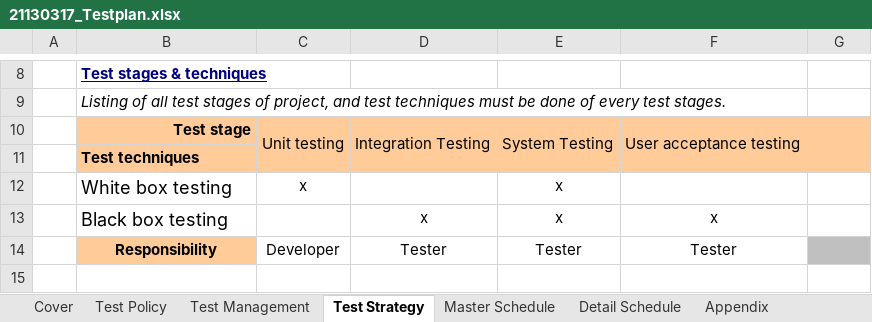
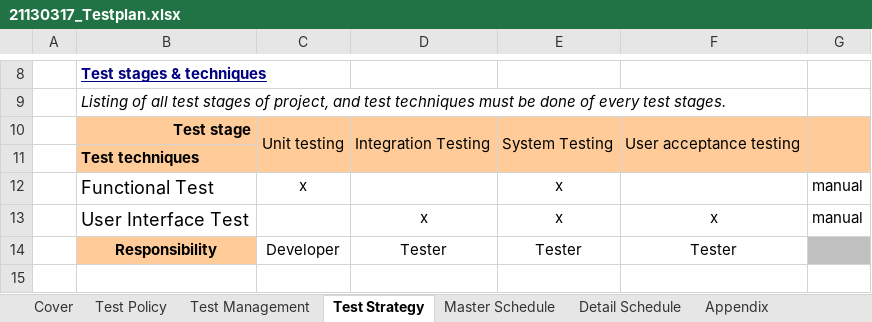
Before and after one commit to tuan0919/tester-2024, an Excel workbook: 21130317_Testplan.xlsx, sheet Test Strategy, drawn as a sheet; only a part is shown, gaps mark what is left out; values as stored, in another font and other column widths than the file's, no borders; charts and pictures not drawn; the diff names each change by its address in the sheet, - before the commit and + after, or states it on an @@ line.

```diff
--- a/21130317_Testplan.xlsx (sheet Test Strategy)
+++ b/21130317_Testplan.xlsx (sheet Test Strategy)
-B12: White box testing
+B12: Functional Test
-G12:G13: (empty)
+G12:G13: manual
-B13: Black box testing
+B13: User Interface Test
```
Also changed, not shown: sheet Test Policy, sheet Test Management, charts or pictures, 4 other files.
